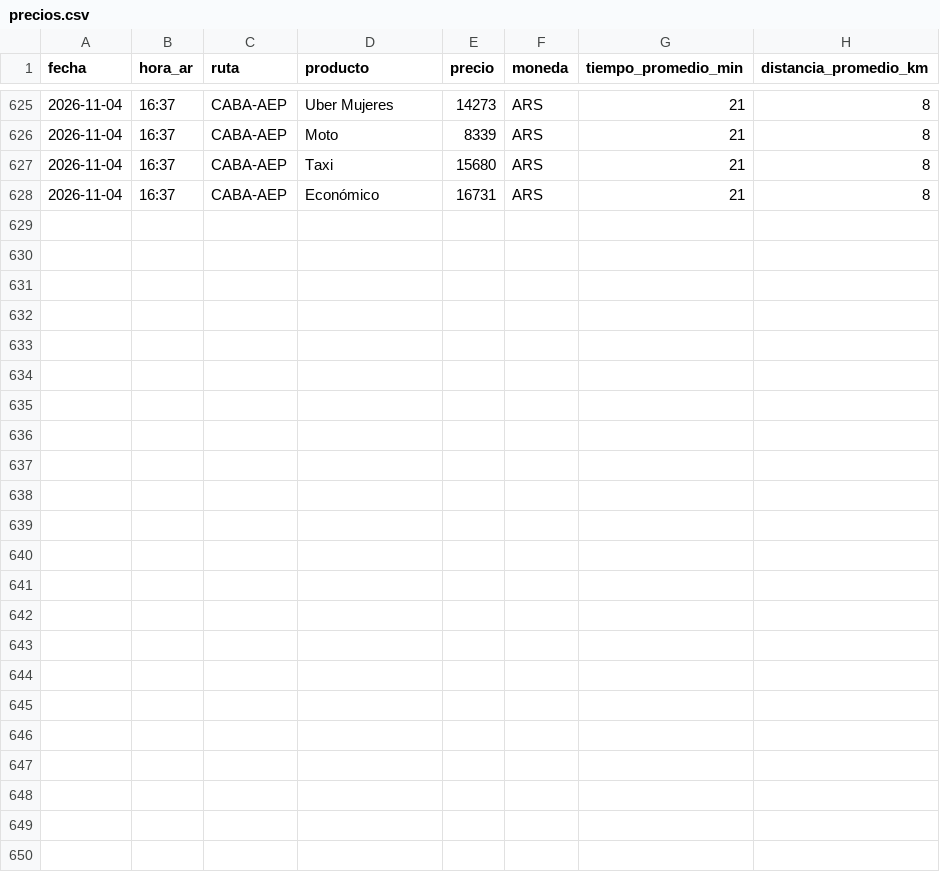
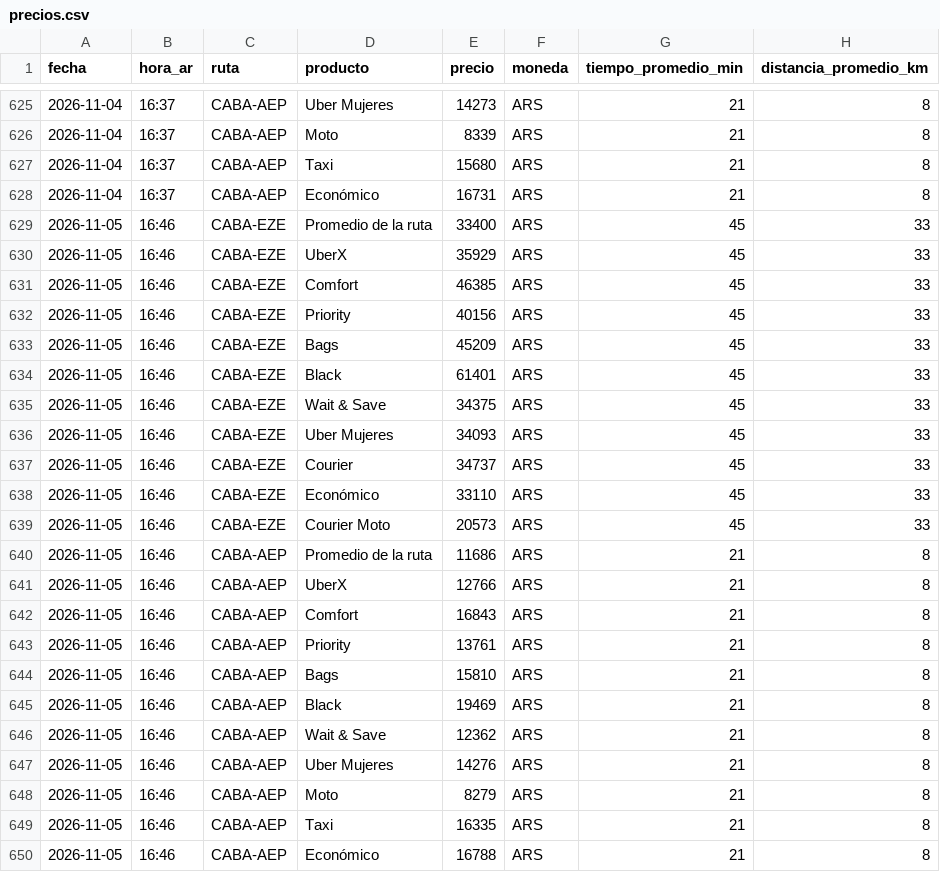
Before and after one commit to elibman36/precios-uber-aeropuertos, a CSV file: data/precios.csv, drawn as a sheet; only a part is shown, gaps mark what is left out.

```diff
--- a/data/precios.csv
+++ b/data/precios.csv
@@ -628 +628,23 @@ fecha,hora_ar,ruta,producto,precio,moneda,tiempo_promedio_min,distancia_promedio
 2026-11-04,16:37,CABA-AEP,Económico,16731,ARS,21,8
+2026-11-05,16:46,CABA-EZE,Promedio de la ruta,33400,ARS,45,33
+2026-11-05,16:46,CABA-EZE,UberX,35929,ARS,45,33
+2026-11-05,16:46,CABA-EZE,Comfort,46385,ARS,45,33
+2026-11-05,16:46,CABA-EZE,Priority,40156,ARS,45,33
+2026-11-05,16:46,CABA-EZE,Bags,45209,ARS,45,33
+2026-11-05,16:46,CABA-EZE,Black,61401,ARS,45,33
+2026-11-05,16:46,CABA-EZE,Wait & Save,34375,ARS,45,33
+2026-11-05,16:46,CABA-EZE,Uber Mujeres,34093,ARS,45,33
+2026-11-05,16:46,CABA-EZE,Courier,34737,ARS,45,33
+2026-11-05,16:46,CABA-EZE,Económico,33110,ARS,45,33
+2026-11-05,16:46,CABA-EZE,Courier Moto,20573,ARS,45,33
+2026-11-05,16:46,CABA-AEP,Promedio de la ruta,11686,ARS,21,8
+2026-11-05,16:46,CABA-AEP,UberX,12766,ARS,21,8
+2026-11-05,16:46,CABA-AEP,Comfort,16843,ARS,21,8
+2026-11-05,16:46,CABA-AEP,Priority,13761,ARS,21,8
+2026-11-05,16:46,CABA-AEP,Bags,15810,ARS,21,8
+2026-11-05,16:46,CABA-AEP,Black,19469,ARS,21,8
+2026-11-05,16:46,CABA-AEP,Wait & Save,12362,ARS,21,8
+2026-11-05,16:46,CABA-AEP,Uber Mujeres,14276,ARS,21,8
+2026-11-05,16:46,CABA-AEP,Moto,8279,ARS,21,8
+2026-11-05,16:46,CABA-AEP,Taxi,16335,ARS,21,8
+2026-11-05,16:46,CABA-AEP,Económico,16788,ARS,21,8
```
